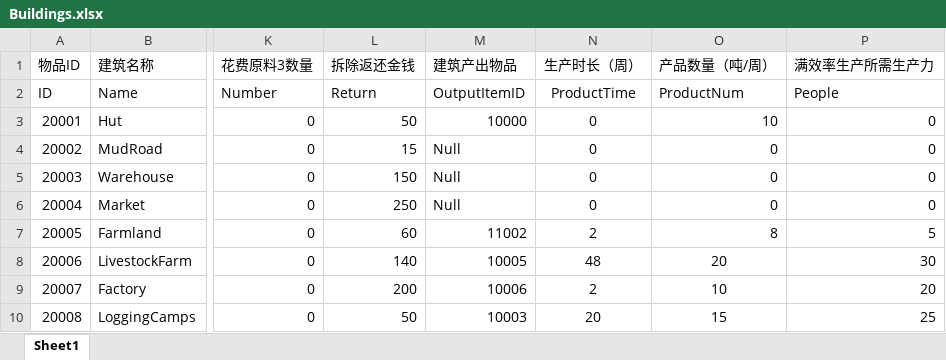
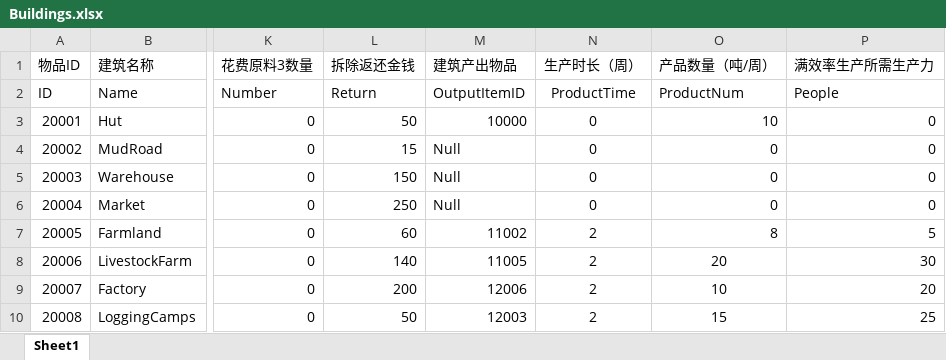
Before and after one commit to FMJ9922/BiShe, an Excel workbook: Assets/Resources/Data/RawData/Buildings.xlsx, sheet Sheet1, drawn as a sheet; only a part is shown, gaps mark what is left out; values as stored, in another font and other column widths than the file's, no borders; the diff names each change by its address in the sheet, - before the commit and + after, or states it on an @@ line.

```diff
--- a/Assets/Resources/Data/RawData/Buildings.xlsx (sheet Sheet1)
+++ b/Assets/Resources/Data/RawData/Buildings.xlsx (sheet Sheet1)
-M8 (建筑产出物品): 10005
+M8 (建筑产出物品): 11005
-N8 (生产时长（周）): 48
+N8 (生产时长（周）): 2
-M9 (建筑产出物品): 10006
+M9 (建筑产出物品): 12006
-M10 (建筑产出物品): 10003
+M10 (建筑产出物品): 12003
-N10 (生产时长（周）): 20
+N10 (生产时长（周）): 2
```
Also changed, not shown: Assets/Resources/Data/RawData/Item.xlsx, 12 other files.
